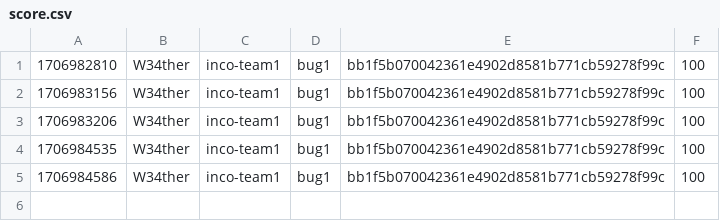
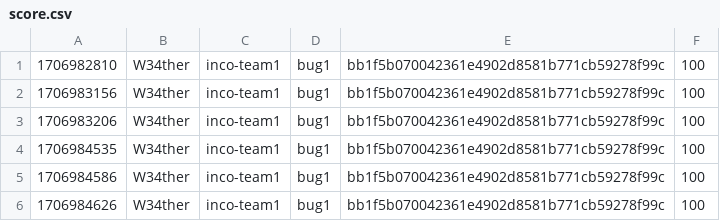
Before and after one commit to GitBaseCTFTestVersion/test_score, a CSV file: score.csv, drawn as a sheet; the diff names each change by its address in the sheet, - before the commit and + after, or states it on an @@ line.

Commit message:
[Score] W34ther +100
W34ther attacked `bug1` bb1f5b070042361e4902d8581b771cb59278f99c of inco-team1

```diff
--- a/score.csv
+++ b/score.csv
+row 6: 1706984626 | W34ther | inco-team1 | bug1 | bb1f5b070042361e4902d8581b771cb59278f99c | 100
```
